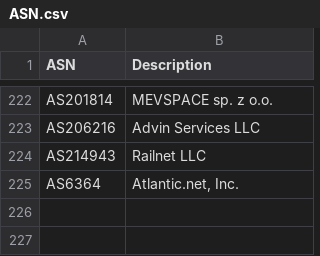
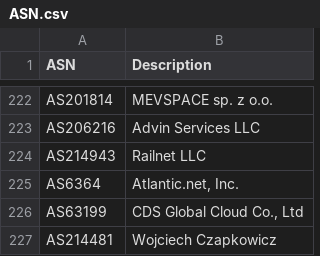
Before and after one commit to ycomiti/Bad-bots-ASN-list, a CSV file: ASN.csv, drawn as a sheet; only a part is shown, gaps mark what is left out.

Commit message:
Update ASN.csv

```diff
--- a/ASN.csv
+++ b/ASN.csv
@@ -225 +225,3 @@ ASN,Description
 "AS6364","Atlantic.net, Inc."
+"AS63199","CDS Global Cloud Co., Ltd"
+"AS214481","Wojciech Czapkowicz"
```
